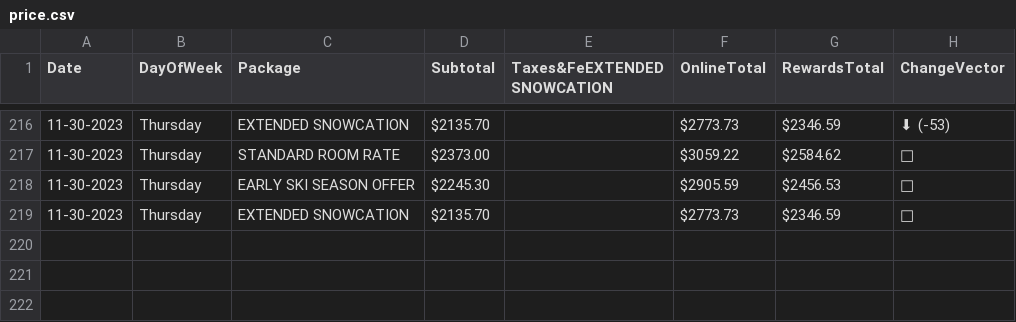
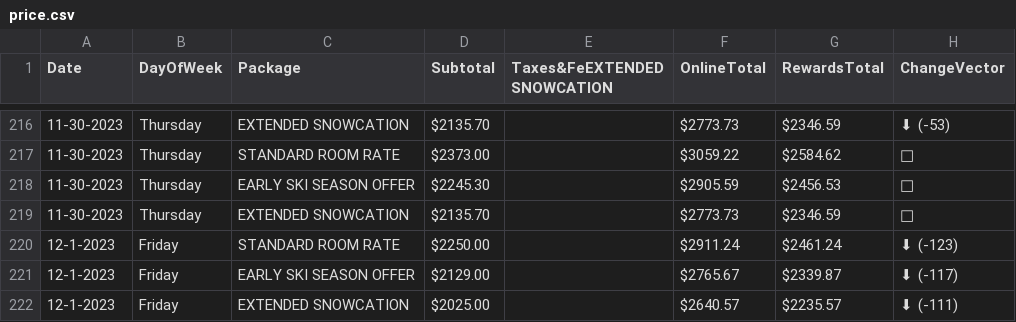
Before and after one commit to pelennio/skiCB_checker, a CSV file: curent_prices/price.csv, drawn as a sheet; only a part is shown, gaps mark what is left out; the diff names each change by its address in the sheet, - before the commit and + after, or states it on an @@ line.

Commit message:
New price results

```diff
--- a/curent_prices/price.csv
+++ b/curent_prices/price.csv
+row 220: 12-1-2023 | Friday | STANDARD ROOM RATE | $2250.00 |  | $2911.24 | $2461.24 | ⬇ (-123)
+row 221: 12-1-2023 | Friday | EARLY SKI SEASON OFFER | $2129.00 |  | $2765.67 | $2339.87 | ⬇ (-117)
+row 222: 12-1-2023 | Friday | EXTENDED SNOWCATION | $2025.00 |  | $2640.57 | $2235.57 | ⬇ (-111)
```
Also changed, not shown: curent_prices/hilton-price.csv.
